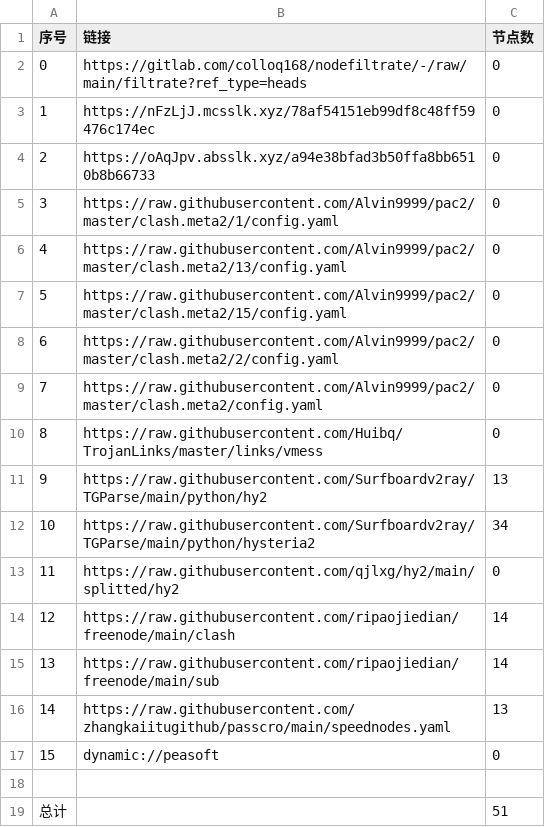
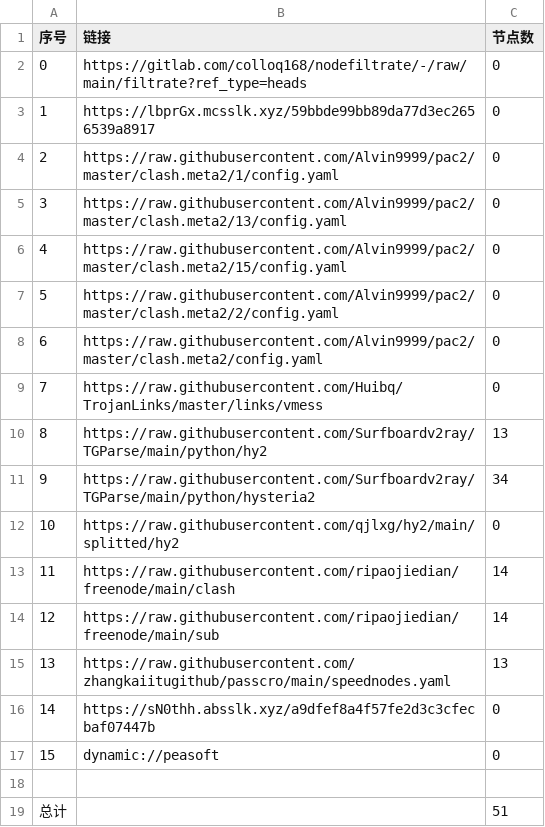
Before and after one commit to rf916711-del/AutoMergePublicNodes, a CSV file: list_result.csv, drawn as a sheet; removed rows and columns are numbered as before the commit, all else as after; the diff names each change by its address in the sheet, - before the commit and + after, or states it on an @@ line.

```diff
--- a/list_result.csv
+++ b/list_result.csv
-B3 (链接): https://nFzLjJ.mcsslk.xyz/78af54151eb99df8c48ff59476c174ec
+B3 (链接): https://lbprGx.mcsslk.xyz/59bbde99bb89da77d3ec2656539a8917
-row 4: 2 | https://oAqJpv.absslk.xyz/a94e38bfad3b50ffa8bb6510b8b66733 | 0
@@ column A (序号) renumbered between rows 4 and 15 @@
+row 16: 14 | https://sN0thh.absslk.xyz/a9dfef8a4f57fe2d3c3cfecbaf07447b | 0
```
Also changed, not shown: 19 other files.
